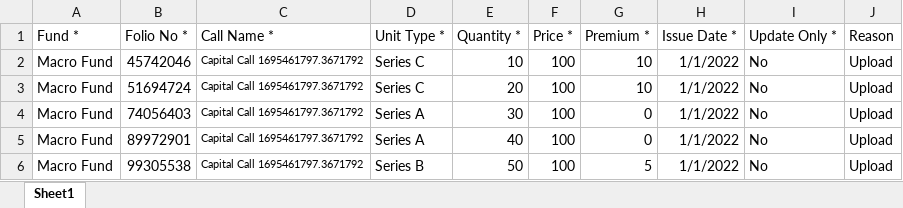
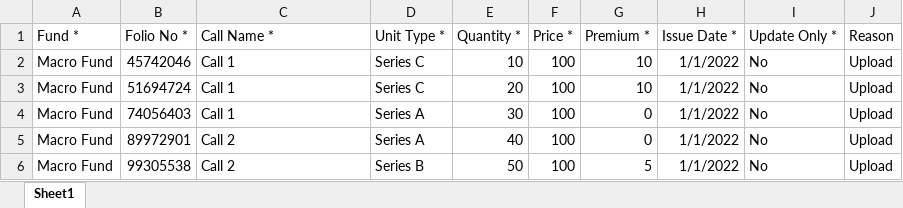
Before and after one commit to sampadadiwan/IRM, an Excel workbook: public/sample_uploads/fund_units.xlsx, sheet Sheet1, drawn as a sheet; values as stored, in another font and other column widths than the file's, no borders; the diff names each change by its address in the sheet, - before the commit and + after, or states it on an @@ line.

Commit message:
Added Fund Unit upload

```diff
--- a/public/sample_uploads/fund_units.xlsx (sheet Sheet1)
+++ b/public/sample_uploads/fund_units.xlsx (sheet Sheet1)
-C2:C4 (Call Name *): Capital Call 1695461797.3671792
+C2:C4 (Call Name *): Call 1
@@ C2:C6 text size: larger @@
-C5:C6 (Call Name *): Capital Call 1695461797.3671792
+C5:C6 (Call Name *): Call 2
```
